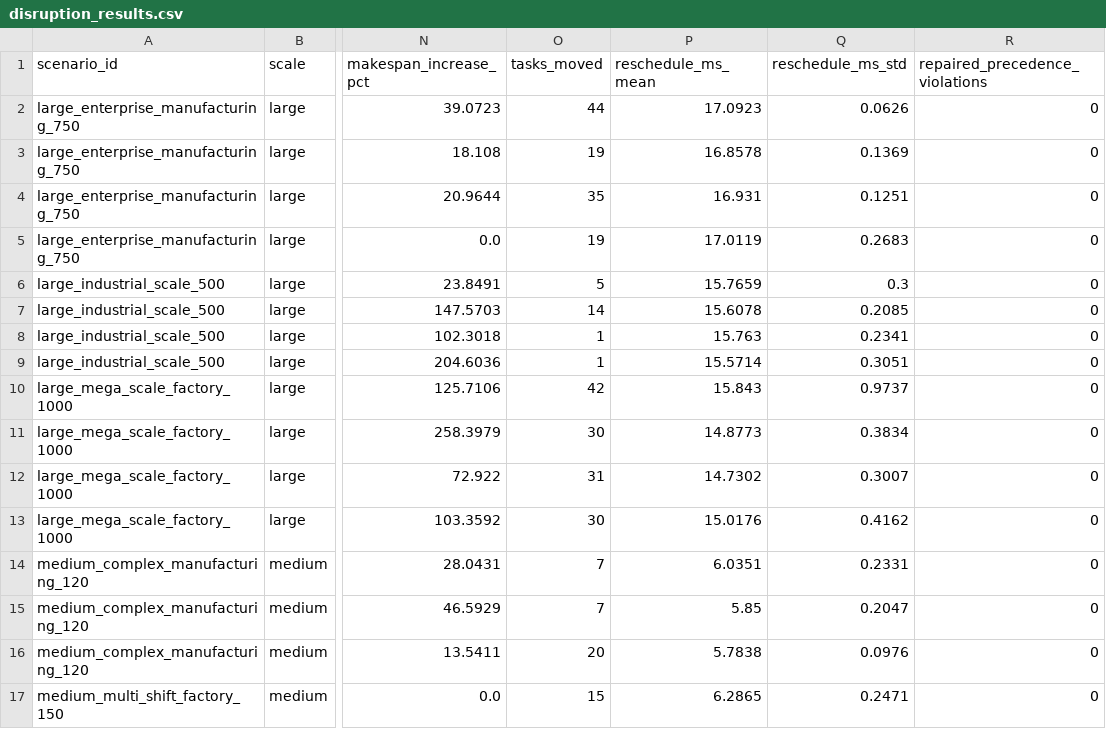
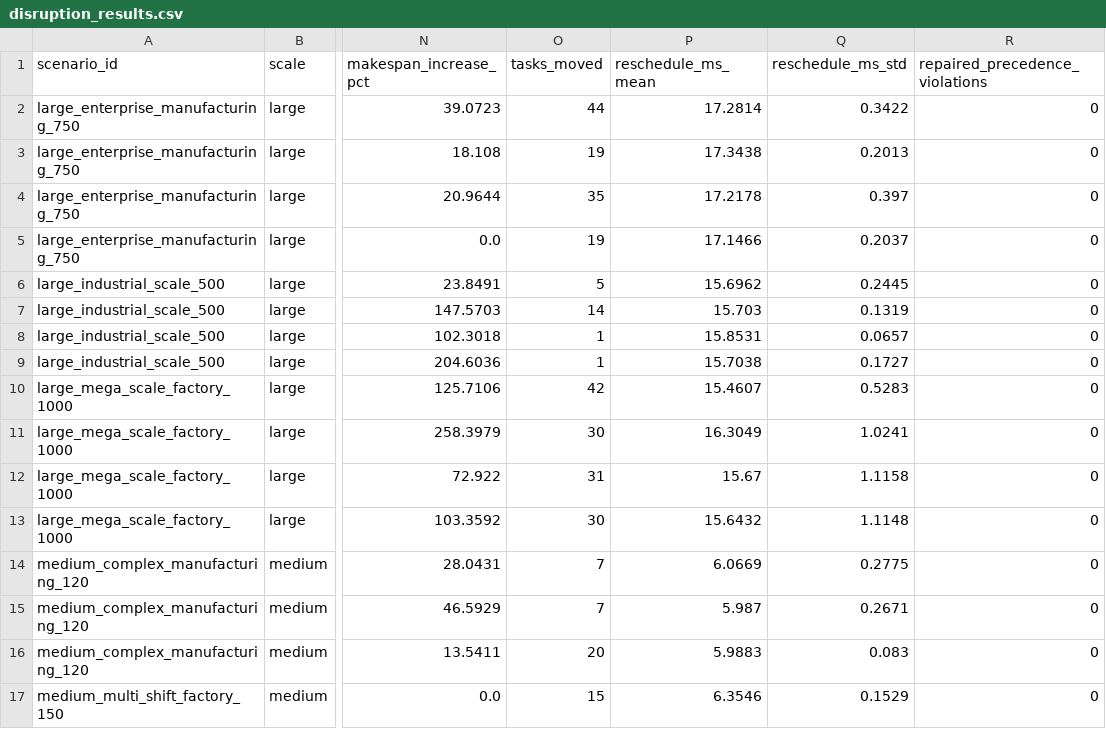
Before and after one commit to aftab-fr/calrcpsp, a CSV file: results/disruption_results.csv, drawn as a sheet; only a part is shown, gaps mark what is left out; the diff covers the shown part only; the diff names each change by its address in the sheet, - before the commit and + after, or states it on an @@ line.

```diff
--- a/results/disruption_results.csv
+++ b/results/disruption_results.csv
-P2 (reschedule_ms_mean): 17.0923
+P2 (reschedule_ms_mean): 17.2814
-Q2 (reschedule_ms_std): 0.0626
+Q2 (reschedule_ms_std): 0.3422
-P3 (reschedule_ms_mean): 16.8578
+P3 (reschedule_ms_mean): 17.3438
-Q3 (reschedule_ms_std): 0.1369
+Q3 (reschedule_ms_std): 0.2013
-P4 (reschedule_ms_mean): 16.931
+P4 (reschedule_ms_mean): 17.2178
-Q4 (reschedule_ms_std): 0.1251
+Q4 (reschedule_ms_std): 0.397
-P5 (reschedule_ms_mean): 17.0119
+P5 (reschedule_ms_mean): 17.1466
-Q5 (reschedule_ms_std): 0.2683
+Q5 (reschedule_ms_std): 0.2037
-P6 (reschedule_ms_mean): 15.7659
+P6 (reschedule_ms_mean): 15.6962
-Q6 (reschedule_ms_std): 0.3
+Q6 (reschedule_ms_std): 0.2445
-P7 (reschedule_ms_mean): 15.6078
+P7 (reschedule_ms_mean): 15.703
-Q7 (reschedule_ms_std): 0.2085
+Q7 (reschedule_ms_std): 0.1319
-P8 (reschedule_ms_mean): 15.763
+P8 (reschedule_ms_mean): 15.8531
-Q8 (reschedule_ms_std): 0.2341
+Q8 (reschedule_ms_std): 0.0657
-P9 (reschedule_ms_mean): 15.5714
+P9 (reschedule_ms_mean): 15.7038
-Q9 (reschedule_ms_std): 0.3051
+Q9 (reschedule_ms_std): 0.1727
-P10 (reschedule_ms_mean): 15.843
+P10 (reschedule_ms_mean): 15.4607
-Q10 (reschedule_ms_std): 0.9737
+Q10 (reschedule_ms_std): 0.5283
-P11 (reschedule_ms_mean): 14.8773
+P11 (reschedule_ms_mean): 16.3049
-Q11 (reschedule_ms_std): 0.3834
+Q11 (reschedule_ms_std): 1.0241
-P12 (reschedule_ms_mean): 14.7302
+P12 (reschedule_ms_mean): 15.67
-Q12 (reschedule_ms_std): 0.3007
+Q12 (reschedule_ms_std): 1.1158
-P13 (reschedule_ms_mean): 15.0176
+P13 (reschedule_ms_mean): 15.6432
-Q13 (reschedule_ms_std): 0.4162
+Q13 (reschedule_ms_std): 1.1148
-P14 (reschedule_ms_mean): 6.0351
+P14 (reschedule_ms_mean): 6.0669
-Q14 (reschedule_ms_std): 0.2331
+Q14 (reschedule_ms_std): 0.2775
-P15 (reschedule_ms_mean): 5.85
+P15 (reschedule_ms_mean): 5.987
-Q15 (reschedule_ms_std): 0.2047
+Q15 (reschedule_ms_std): 0.2671
-P16 (reschedule_ms_mean): 5.7838
+P16 (reschedule_ms_mean): 5.9883
-Q16 (reschedule_ms_std): 0.0976
+Q16 (reschedule_ms_std): 0.083
-P17 (reschedule_ms_mean): 6.2865
+P17 (reschedule_ms_mean): 6.3546
-Q17 (reschedule_ms_std): 0.2471
+Q17 (reschedule_ms_std): 0.1529
```
Also changed, not shown: 36 edited cells elsewhere in this file, results/instance_results.csv, 20 other files.
